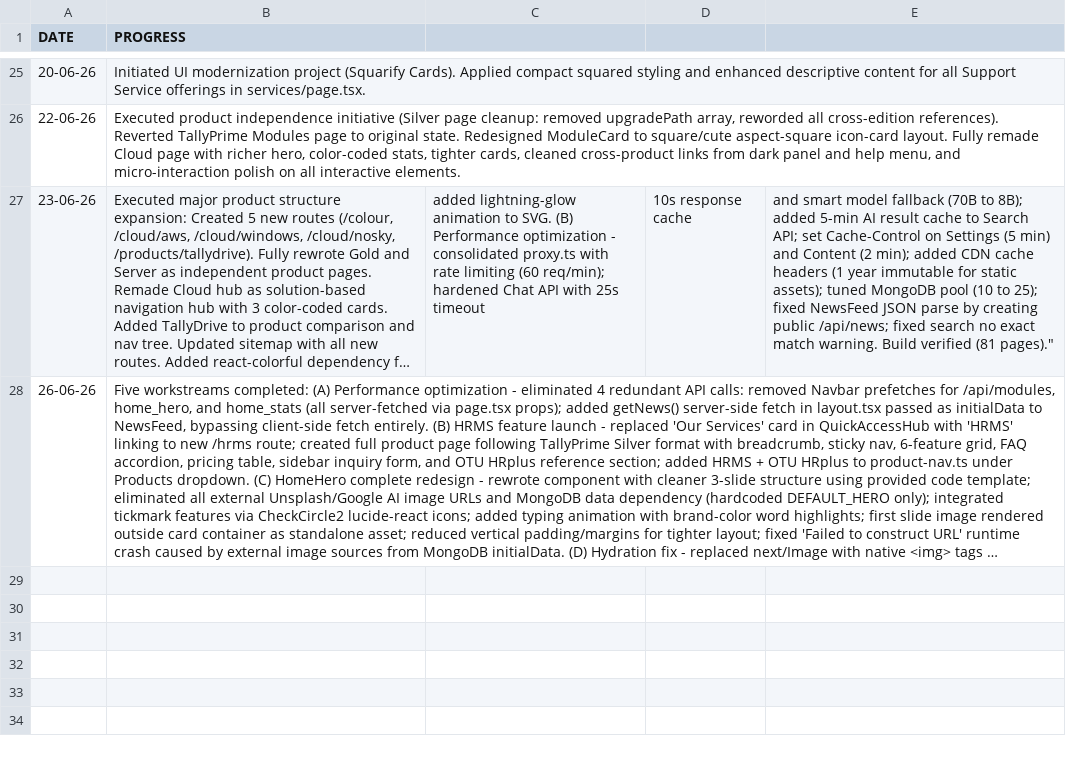
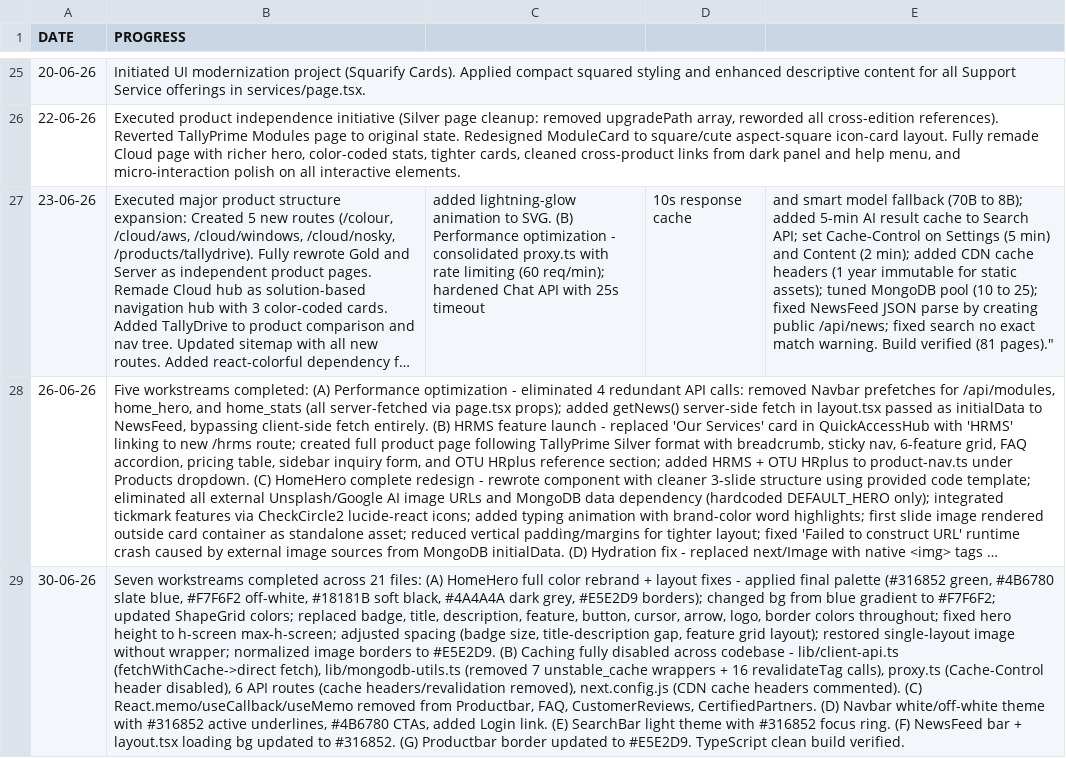
Before and after one commit to ankit-sarvadnya/sarvadnya-infotech, a CSV file: daily logs/excel logs.csv, drawn as a sheet; only a part is shown, gaps mark what is left out; long unchanged cells end in …; the diff names each change by its address in the sheet, - before the commit and + after, or states it on an @@ line.

Commit message:
new green design

```diff
--- a/daily logs/excel logs.csv
+++ b/daily logs/excel logs.csv
+row 29: 30-06-26 | Seven workstreams completed across 21 files: (A) HomeHero full color rebrand + layout fixes - applied final palette (#316852 green, #4B6780 slate blue, #F7F6F2 off-white, #18181B soft black, #4A4A4A dark grey, #E5E2D9 borders); changed bg from blue gradient to #F7F6F2; updated ShapeGrid colors; replaced badge, title, description, feature, button, cursor, arrow, logo, border colors throughout; fixed hero height to h-screen max-h-screen; adjusted spacing (badge size, title-description gap, feature grid layout); restored single-layout image without wrapper; normalized image borders to #E5E2D9. (B) Caching fully disabled across codebase - lib/client-api.ts (fetchWithCache->direct fetch), lib/mongodb-utils.ts (removed 7 unstable_cache wrappers + 16 revalidateTag calls), proxy.ts (Cache-Control header disabled), 6 API routes (cache headers/revalidation removed), next.config.js (CDN cache headers commented). (C) React.memo/useCallback/useMemo removed from Productbar, FAQ, CustomerReviews, CertifiedPartners. (D) Navbar white/off-white theme with #316852 active underlines, #4B6780 CTAs, added Login link. (E) SearchBar light theme with #316852 focus ring. (F) NewsFeed bar + layout.tsx loading bg updated to #316852. (G) Productbar border updated to #E5E2D9. TypeScript clean build verified.
```
Also changed, not shown: 23 other files.
